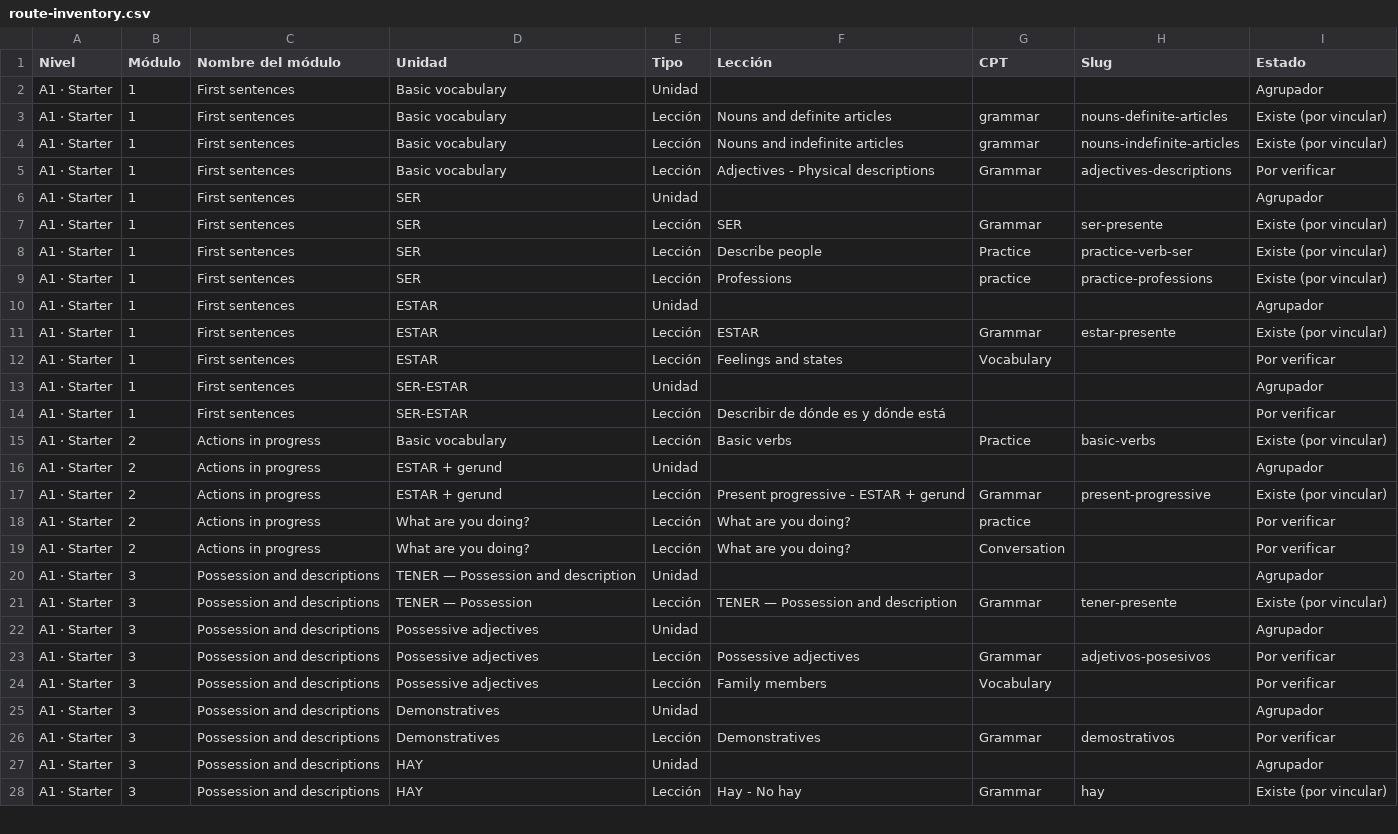
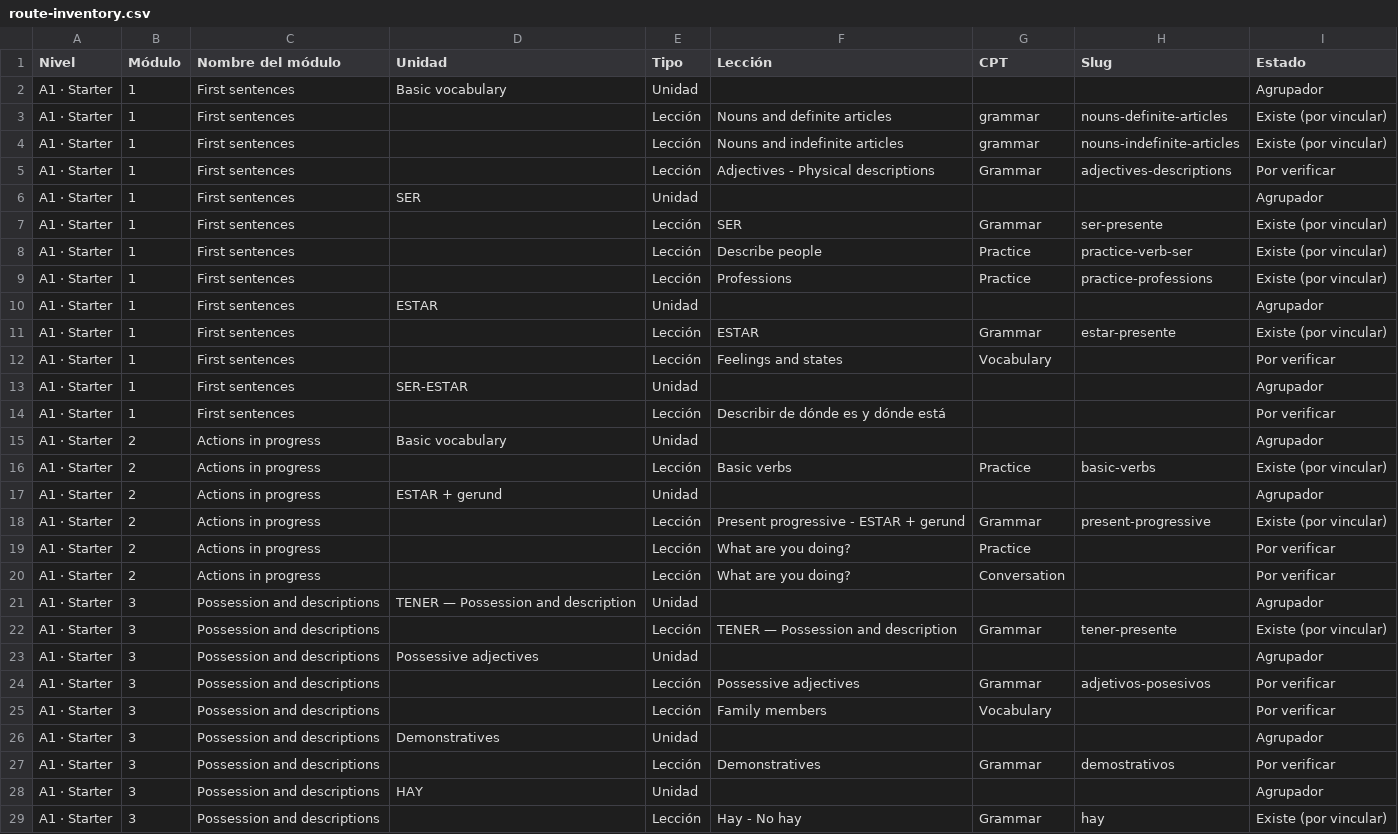
Before and after one commit to JotaNota/Spanishnova_web, a CSV file: docs/content-system/content-plan/route-inventory.csv, drawn as a sheet; only a part is shown; the diff covers the shown part only.

Commit message:
curriculum: sync Starter rows from Google Sheets

```diff
--- a/docs/content-system/content-plan/route-inventory.csv
+++ b/docs/content-system/content-plan/route-inventory.csv
@@ -2,27 +2,28 @@ Nivel,Módulo,Nombre del módulo,Unidad,Tipo,Lección,CPT,Slug,Estado
 A1 · Starter,1,First sentences,Basic vocabulary,Unidad,,,,Agrupador
-A1 · Starter,1,First sentences,Basic vocabulary,Lección,Nouns and definite articles,grammar,nouns-definite-articles,Existe (por vincular)
-A1 · Starter,1,First sentences,Basic vocabulary,Lección,Nouns and indefinite articles,grammar,nouns-indefinite-articles,Existe (por vincular)
-A1 · Starter,1,First sentences,Basic vocabulary,Lección,Adjectives - Physical descriptions,Grammar,adjectives-descriptions,Por verificar
+A1 · Starter,1,First sentences,,Lección,Nouns and definite articles,grammar,nouns-definite-articles,Existe (por vincular)
+A1 · Starter,1,First sentences,,Lección,Nouns and indefinite articles,grammar,nouns-indefinite-articles,Existe (por vincular)
+A1 · Starter,1,First sentences,,Lección,Adjectives - Physical descriptions,Grammar,adjectives-descriptions,Por verificar
 A1 · Starter,1,First sentences,SER,Unidad,,,,Agrupador
-A1 · Starter,1,First sentences,SER,Lección,SER,Grammar,ser-presente,Existe (por vincular)
-A1 · Starter,1,First sentences,SER,Lección,Describe people,Practice,practice-verb-ser,Existe (por vincular)
-A1 · Starter,1,First sentences,SER,Lección,Professions,practice,practice-professions,Existe (por vincular)
+A1 · Starter,1,First sentences,,Lección,SER,Grammar,ser-presente,Existe (por vincular)
+A1 · Starter,1,First sentences,,Lección,Describe people,Practice,practice-verb-ser,Existe (por vincular)
+A1 · Starter,1,First sentences,,Lección,Professions,Practice,practice-professions,Existe (por vincular)
 A1 · Starter,1,First sentences,ESTAR,Unidad,,,,Agrupador
-A1 · Starter,1,First sentences,ESTAR,Lección,ESTAR,Grammar,estar-presente,Existe (por vincular)
-A1 · Starter,1,First sentences,ESTAR,Lección,Feelings and states,Vocabulary,,Por verificar
+A1 · Starter,1,First sentences,,Lección,ESTAR,Grammar,estar-presente,Existe (por vincular)
+A1 · Starter,1,First sentences,,Lección,Feelings and states,Vocabulary,,Por verificar
 A1 · Starter,1,First sentences,SER-ESTAR,Unidad,,,,Agrupador
-A1 · Starter,1,First sentences,SER-ESTAR,Lección,Describir de dónde es y dónde está,,,Por verificar
-A1 · Starter,2,Actions in progress,Basic vocabulary,Lección,Basic verbs,Practice,basic-verbs,Existe (por vincular)
+A1 · Starter,1,First sentences,,Lección,Describir de dónde es y dónde está,,,Por verificar
+A1 · Starter,2,Actions in progress,Basic vocabulary,Unidad,,,,Agrupador
+A1 · Starter,2,Actions in progress,,Lección,Basic verbs,Practice,basic-verbs,Existe (por vincular)
 A1 · Starter,2,Actions in progress,ESTAR + gerund,Unidad,,,,Agrupador
-A1 · Starter,2,Actions in progress,ESTAR + gerund,Lección,Present progressive - ESTAR + gerund,Grammar,present-progressive,Existe (por vincular)
-A1 · Starter,2,Actions in progress,What are you doing?,Lección,What are you doing?,practice,,Por verificar
-A1 · Starter,2,Actions in progress,What are you doing?,Lección,What are you doing?,Conversation,,Por verificar
+A1 · Starter,2,Actions in progress,,Lección,Present progressive - ESTAR + gerund,Grammar,present-progressive,Existe (por vincular)
+A1 · Starter,2,Actions in progress,,Lección,What are you doing?,Practice,,Por verificar
+A1 · Starter,2,Actions in progress,,Lección,What are you doing?,Conversation,,Por verificar
 A1 · Starter,3,Possession and descriptions,TENER — Possession and description,Unidad,,,,Agrupador
-A1 · Starter,3,Possession and descriptions,TENER — Possession,Lección,TENER — Possession and description,Grammar,tener-presente,Existe (por vincular)
+A1 · Starter,3,Possession and descriptions,,Lección,TENER — Possession and description,Grammar,tener-presente,Existe (por vincular)
 A1 · Starter,3,Possession and descriptions,Possessive adjectives,Unidad,,,,Agrupador
-A1 · Starter,3,Possession and descriptions,Possessive adjectives,Lección,Possessive adjectives,Grammar,adjetivos-posesivos,Por verificar
-A1 · Starter,3,Possession and descriptions,Possessive adjectives,Lección,Family members,Vocabulary,,Por verificar
+A1 · Starter,3,Possession and descriptions,,Lección,Possessive adjectives,Grammar,adjetivos-posesivos,Por verificar
+A1 · Starter,3,Possession and descriptions,,Lección,Family members,Vocabulary,,Por verificar
 A1 · Starter,3,Possession and descriptions,Demonstratives,Unidad,,,,Agrupador
-A1 · Starter,3,Possession and descriptions,Demonstratives,Lección,Demonstratives,Grammar,demostrativos,Por verificar
+A1 · Starter,3,Possession and descriptions,,Lección,Demonstratives,Grammar,demostrativos,Por verificar
 A1 · Starter,3,Possession and descriptions,HAY,Unidad,,,,Agrupador
-A1 · Starter,3,Possession and descriptions,HAY,Lección,Hay - No hay,Grammar,hay,Existe (por vincular)
+A1 · Starter,3,Possession and descriptions,,Lección,Hay - No hay,Grammar,hay,Existe (por vincular)
```
Also changed, not shown: 2 removed rows and 23 edited cells elsewhere in this file.
